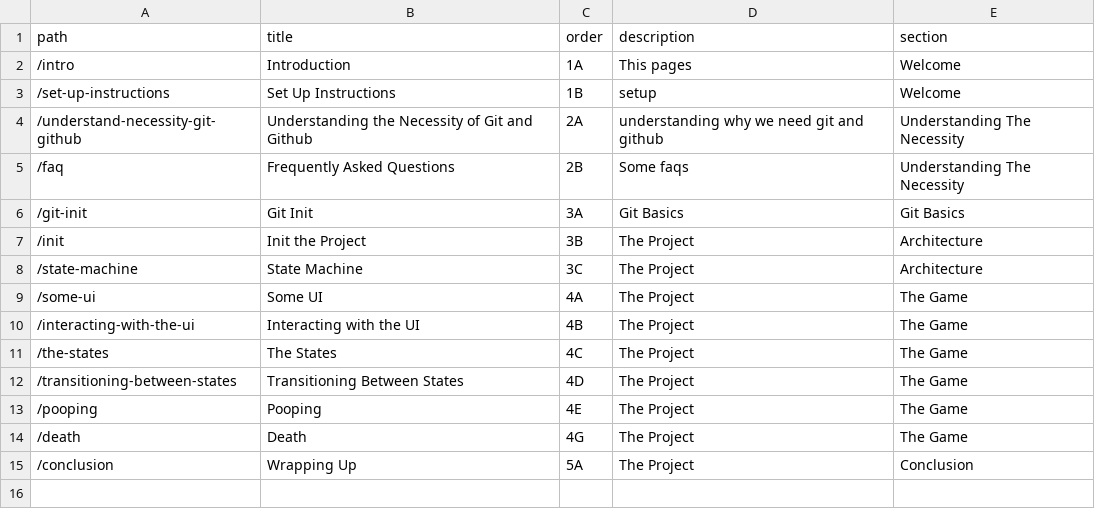
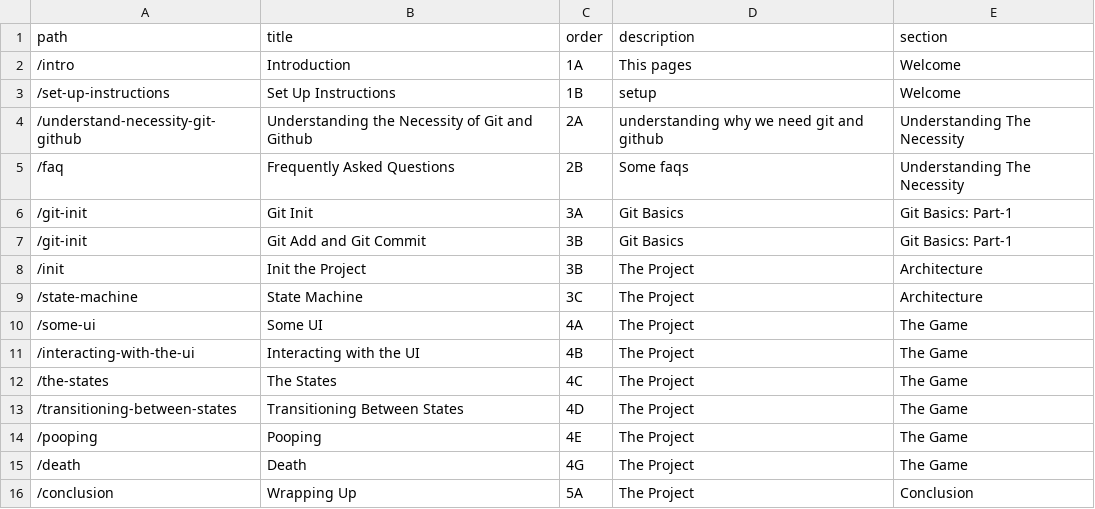
Before and after one commit to atiqueahmedziad/intro-git-workshop, a CSV file: lessons.csv, drawn as a sheet.

```diff
--- a/lessons.csv
+++ b/lessons.csv
@@ -5,3 +5,4 @@ path,title,order,description,section
 "/faq","Frequently Asked Questions","2B","Some faqs","Understanding The Necessity"
-"/git-init","Git Init","3A","Git Basics","Git Basics"
+"/git-init","Git Init","3A","Git Basics","Git Basics: Part-1"
+"/git-init","Git Add and Git Commit","3B","Git Basics","Git Basics: Part-1"
 "/init","Init the Project","3B","The Project","Architecture"
```
Also changed, not shown: links.csv, 44 other files.
